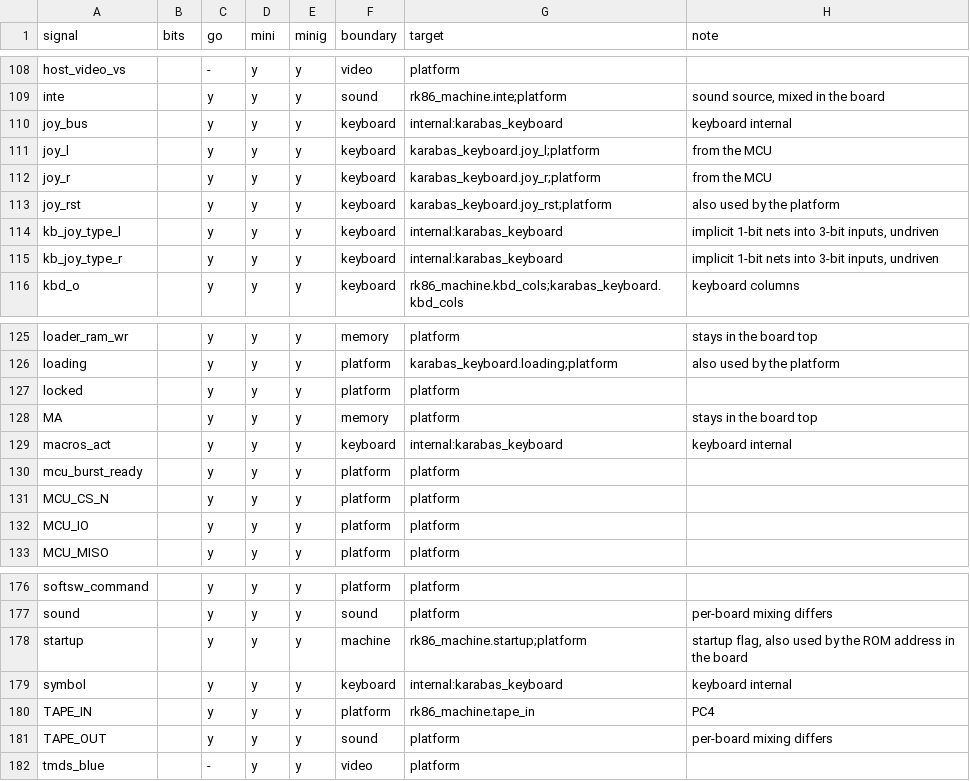
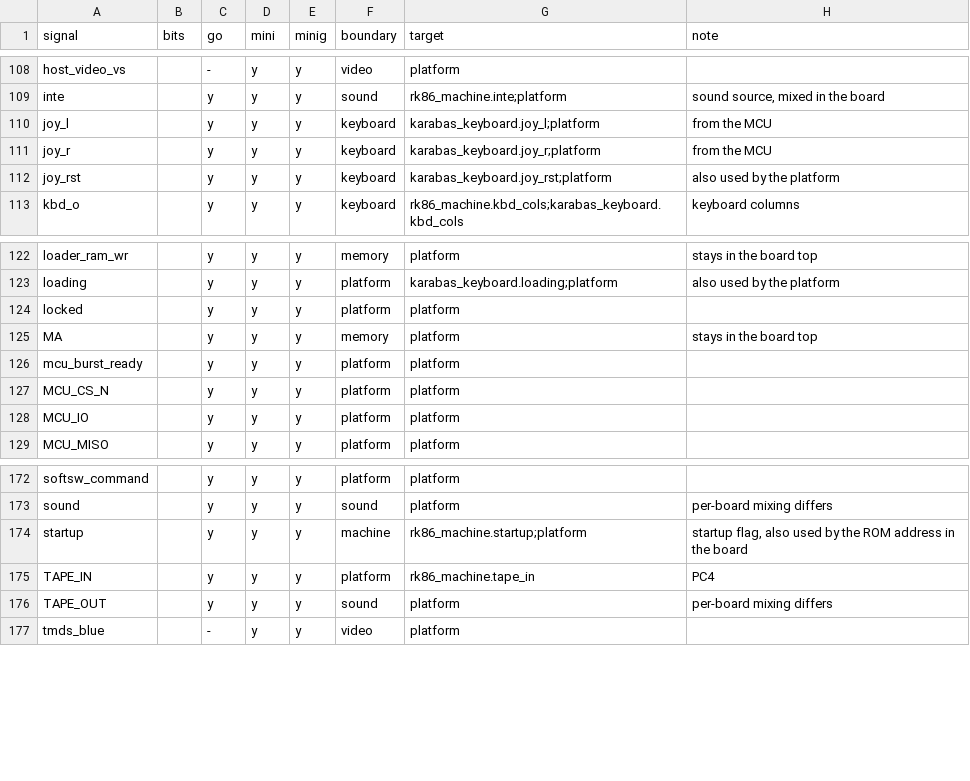
Before and after one commit to BarabashkaD/karabas-go-core-rk86, a CSV file: docs/contract-signals.csv, drawn as a sheet; only a part is shown, gaps mark what is left out.

```diff
--- a/docs/contract-signals.csv
+++ b/docs/contract-signals.csv
@@ -109,3 +109,2 @@ host_video_vs,,-,y,y,video,platform,
 inte,,y,y,y,sound,rk86_machine.inte;platform,"sound source, mixed in the board"
-joy_bus,,y,y,y,keyboard,internal:karabas_keyboard,keyboard internal
 joy_l,,y,y,y,keyboard,karabas_keyboard.joy_l;platform,from the MCU
@@ -113,4 +112,2 @@ joy_r,,y,y,y,keyboard,karabas_keyboard.joy_r;platform,from the MCU
 joy_rst,,y,y,y,keyboard,karabas_keyboard.joy_rst;platform,also used by the platform
-kb_joy_type_l,,y,y,y,keyboard,internal:karabas_keyboard,"implicit 1-bit nets into 3-bit inputs, undriven"
-kb_joy_type_r,,y,y,y,keyboard,internal:karabas_keyboard,"implicit 1-bit nets into 3-bit inputs, undriven"
 kbd_o,,y,y,y,keyboard,rk86_machine.kbd_cols;karabas_keyboard.kbd_cols,keyboard columns
@@ -128,3 +125,2 @@ locked,,y,y,y,platform,platform,
 MA,,y,y,y,memory,platform,stays in the board top
-macros_act,,y,y,y,keyboard,internal:karabas_keyboard,keyboard internal
 mcu_burst_ready,,y,y,y,platform,platform,
@@ -178,3 +174,2 @@ sound,,y,y,y,sound,platform,per-board mixing differs
 startup,,y,y,y,machine,rk86_machine.startup;platform,"startup flag, also used by the ROM address in the board"
-symbol,,y,y,y,keyboard,internal:karabas_keyboard,keyboard internal
 TAPE_IN,,y,y,y,platform,rk86_machine.tape_in,PC4
```
Also changed, not shown: 9 other files.
